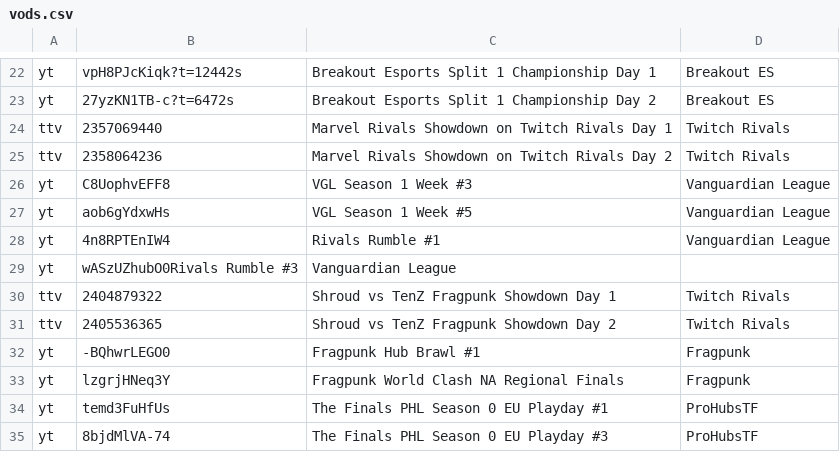
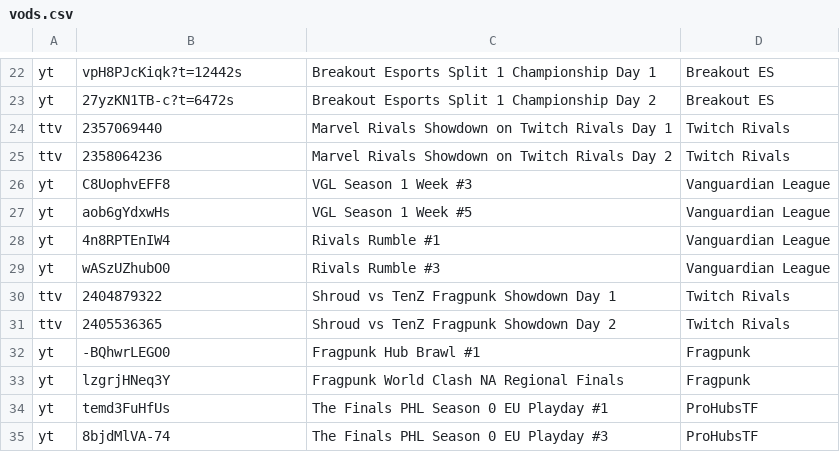
Before and after one commit to ArdyIRL/ardyirl.com, a CSV file: src/data/vods.csv, drawn as a sheet; only a part is shown, gaps mark what is left out.

Commit message:
Update vods.csv

```diff
--- a/src/data/vods.csv
+++ b/src/data/vods.csv
@@ -28,3 +28,3 @@ yt,aob6gYdxwHs,VGL Season 1 Week #5,Vanguardian League
 yt,4n8RPTEnIW4,Rivals Rumble #1,Vanguardian League
-yt,wASzUZhubO0Rivals Rumble #3,Vanguardian League
+yt,wASzUZhubO0,Rivals Rumble #3,Vanguardian League
 ttv,2404879322,Shroud vs TenZ Fragpunk Showdown Day 1,Twitch Rivals
```
